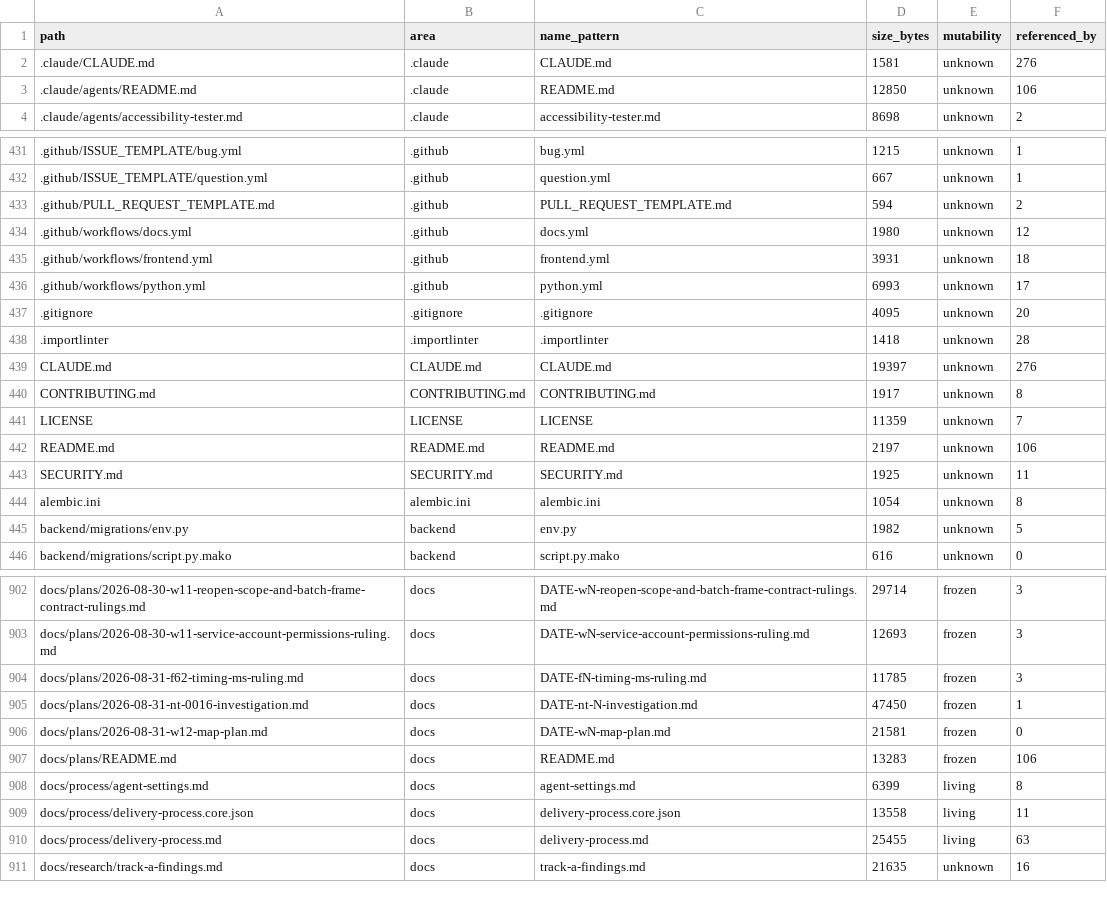
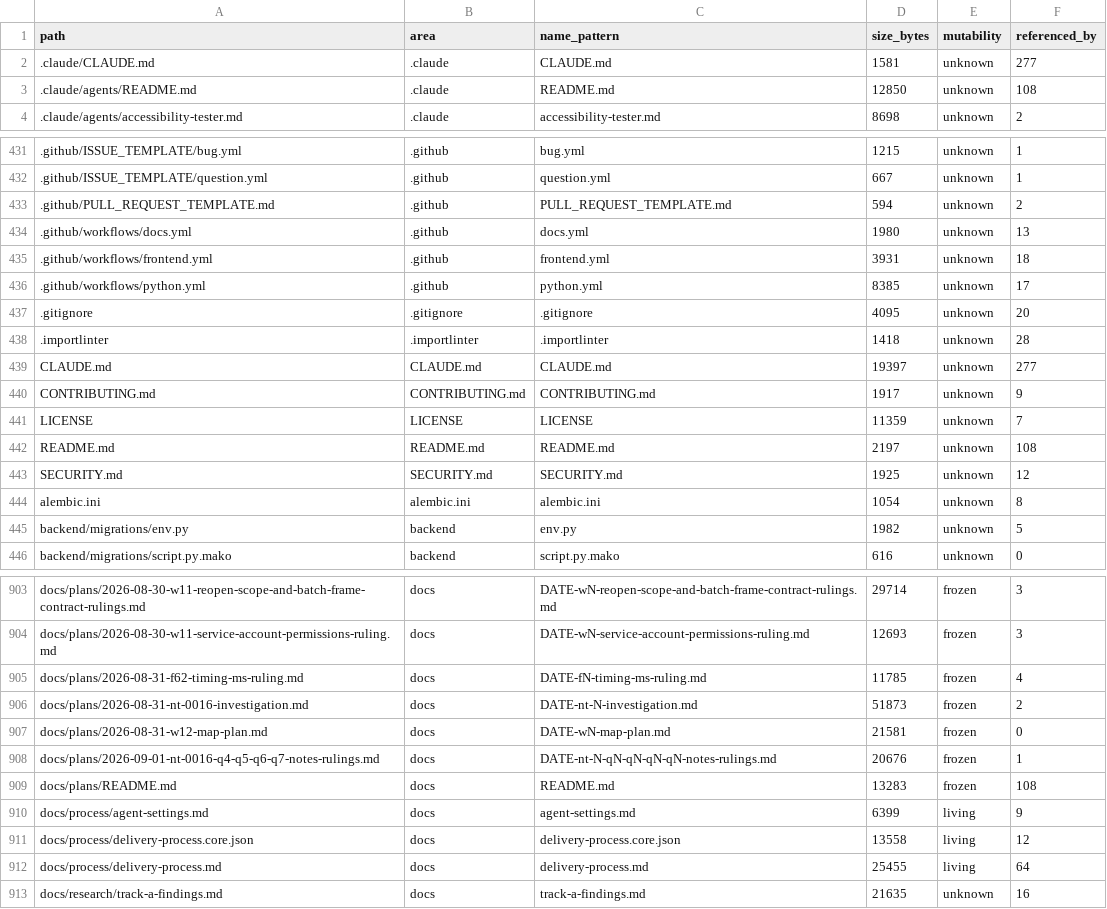
Before and after one commit to yes-404/gi-pricing-plan, a CSV file: docs/audit/file-census-5ef559d.csv (was docs/audit/file-census-b2fb122.csv), drawn as a sheet; only a part is shown, gaps mark what is left out; the diff covers the shown part only.

Commit message:
feat(scripts): file census over the tracked corpus
NT-0016 Slice 2 (docs/plans/2026-08-31-nt-0016-investigation.md §7). Regenerates
the census committed by the salvaged prior pass at main's then-tip b2fb122,
which had gone stale after five further PRs merged (#532-#536): the tracked
corpus no longer matched that CSV's row count. Regenerated at main's current
tip 5ef559d (1319 tracked files, matching git ls-files | wc -l) and renamed the
CSV to match, updating the companion document's tree, row count and command in
the same pass so they cannot disagree.

```diff
--- a/docs/audit/file-census-b2fb122.csv
+++ b/docs/audit/file-census-5ef559d.csv
@@ -1,4 +1,4 @@
 path,area,name_pattern,size_bytes,mutability,referenced_by
-.claude/CLAUDE.md,.claude,CLAUDE.md,1581,unknown,276
-.claude/agents/README.md,.claude,README.md,12850,unknown,106
+.claude/CLAUDE.md,.claude,CLAUDE.md,1581,unknown,277
+.claude/agents/README.md,.claude,README.md,12850,unknown,108
 .claude/agents/accessibility-tester.md,.claude,accessibility-tester.md,8698,unknown,2
@@ -433,12 +433,12 @@ path,area,name_pattern,size_bytes,mutability,referenced_by
 .github/PULL_REQUEST_TEMPLATE.md,.github,PULL_REQUEST_TEMPLATE.md,594,unknown,2
-.github/workflows/docs.yml,.github,docs.yml,1980,unknown,12
+.github/workflows/docs.yml,.github,docs.yml,1980,unknown,13
 .github/workflows/frontend.yml,.github,frontend.yml,3931,unknown,18
-.github/workflows/python.yml,.github,python.yml,6993,unknown,17
+.github/workflows/python.yml,.github,python.yml,8385,unknown,17
 .gitignore,.gitignore,.gitignore,4095,unknown,20
 .importlinter,.importlinter,.importlinter,1418,unknown,28
-CLAUDE.md,CLAUDE.md,CLAUDE.md,19397,unknown,276
-CONTRIBUTING.md,CONTRIBUTING.md,CONTRIBUTING.md,1917,unknown,8
+CLAUDE.md,CLAUDE.md,CLAUDE.md,19397,unknown,277
+CONTRIBUTING.md,CONTRIBUTING.md,CONTRIBUTING.md,1917,unknown,9
 LICENSE,LICENSE,LICENSE,11359,unknown,7
-README.md,README.md,README.md,2197,unknown,106
-SECURITY.md,SECURITY.md,SECURITY.md,1925,unknown,11
+README.md,README.md,README.md,2197,unknown,108
+SECURITY.md,SECURITY.md,SECURITY.md,1925,unknown,12
 alembic.ini,alembic.ini,alembic.ini,1054,unknown,8
@@ -903,9 +904,10 @@ docs/plans/2026-08-30-w11-reopen-scope-and-batch-frame-contract-rulings.md,docs,
 docs/plans/2026-08-30-w11-service-account-permissions-ruling.md,docs,DATE-wN-service-account-permissions-ruling.md,12693,frozen,3
-docs/plans/2026-08-31-f62-timing-ms-ruling.md,docs,DATE-fN-timing-ms-ruling.md,11785,frozen,3
-docs/plans/2026-08-31-nt-0016-investigation.md,docs,DATE-nt-N-investigation.md,47450,frozen,1
+docs/plans/2026-08-31-f62-timing-ms-ruling.md,docs,DATE-fN-timing-ms-ruling.md,11785,frozen,4
+docs/plans/2026-08-31-nt-0016-investigation.md,docs,DATE-nt-N-investigation.md,51873,frozen,2
 docs/plans/2026-08-31-w12-map-plan.md,docs,DATE-wN-map-plan.md,21581,frozen,0
-docs/plans/README.md,docs,README.md,13283,frozen,106
-docs/process/agent-settings.md,docs,agent-settings.md,6399,living,8
-docs/process/delivery-process.core.json,docs,delivery-process.core.json,13558,living,11
-docs/process/delivery-process.md,docs,delivery-process.md,25455,living,63
+docs/plans/2026-09-01-nt-0016-q4-q5-q6-q7-notes-rulings.md,docs,DATE-nt-N-qN-qN-qN-qN-notes-rulings.md,20676,frozen,1
+docs/plans/README.md,docs,README.md,13283,frozen,108
+docs/process/agent-settings.md,docs,agent-settings.md,6399,living,9
+docs/process/delivery-process.core.json,docs,delivery-process.core.json,13558,living,12
+docs/process/delivery-process.md,docs,delivery-process.md,25455,living,64
 docs/research/track-a-findings.md,docs,track-a-findings.md,21635,unknown,16
```
Also changed, not shown: 1 added row and 46 edited cells elsewhere in this file, 1 other file.
